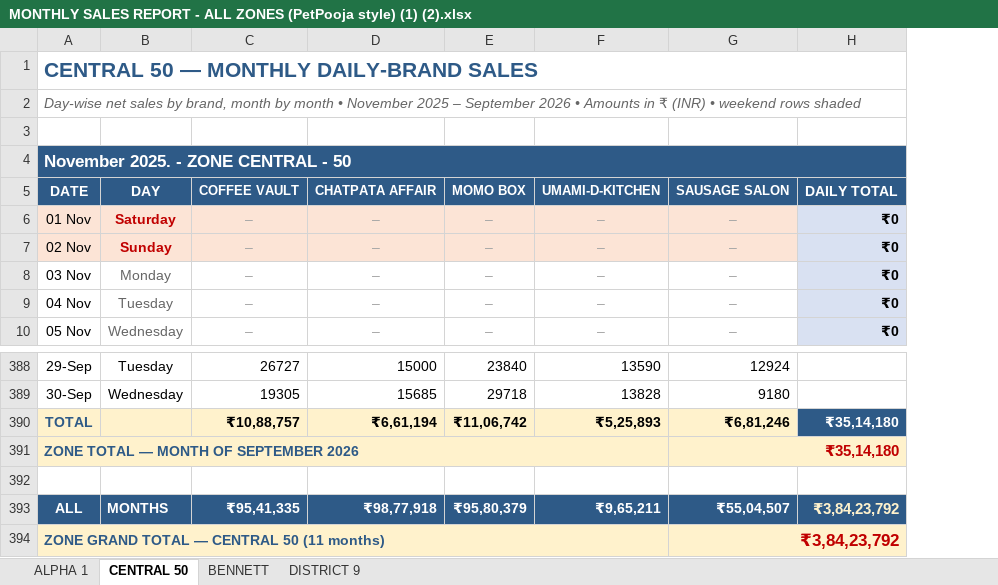
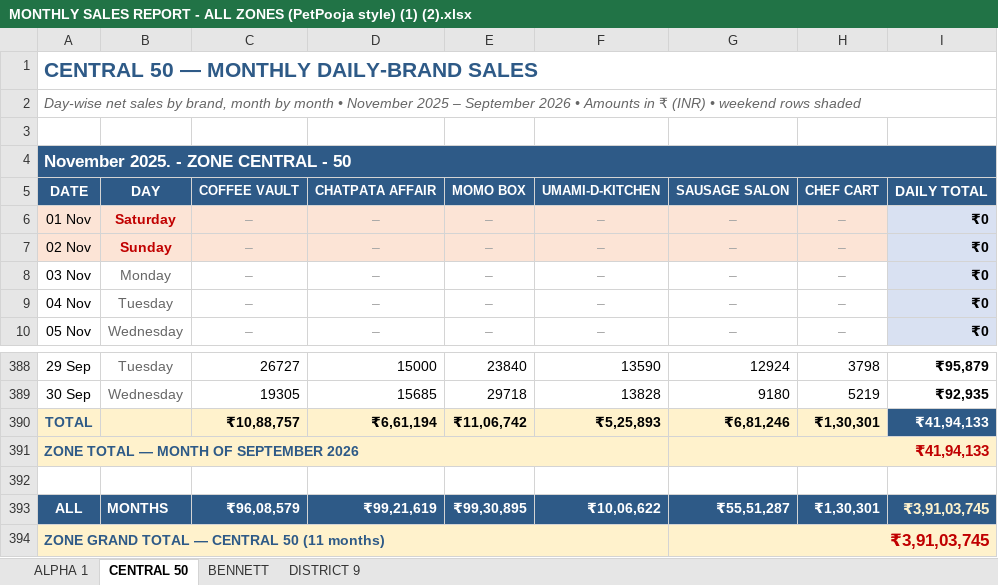
Before and after one commit to ShivanshPande19/sales_report, an Excel workbook: MONTHLY SALES REPORT - ALL ZONES (PetPooja style) (1) (2).xlsx, sheet CENTRAL 50, drawn as a sheet; only a part is shown, gaps mark what is left out; values as stored, in another font and other column widths than the file's, no borders; addresses are those after the commit; the diff covers the shown part only; the diff names each change by its address in the sheet, - before the commit and + after, or states it on an @@ line.

Commit message:
Update September 2026 sales for CENTRAL 50 and BENNETT
CENTRAL 50:
- Add CHEF CART outlet column with September data from MCC file (Total Sales), month total Rs.1,30,301
- Complete missing 28-30 Sep rows from MASTER
- Fix all daily totals, TOTAL row, zone total (Rs.41,94,133) and grand total

BENNETT:
- Add BURRITO BROS column with September data (28-30 Sep), month total Rs.22,016
- Complete missing 28-30 Sep rows and correct 11 data-entry mismatches from MASTER
- Fix all daily totals, TOTAL row, zone total (Rs.42,80,531) and grand total

Formatting, weekend shading and other sheets/months left unchanged.

```diff
--- a/MONTHLY SALES REPORT - ALL ZONES (PetPooja style) (1) (2).xlsx (sheet CENTRAL 50)
+++ b/MONTHLY SALES REPORT - ALL ZONES (PetPooja style) (1) (2).xlsx (sheet CENTRAL 50)
+column H, rows 5-10: CHEF CART | – | – | – | – | –; rows 388-393: 3798 | 5219 | ₹1,30,301 |  |  | ₹1,30,301
-A388: 29-Sep
+A388: 29 Sep
-B388:B389 text colour: black
+B388:B389 text colour: #666666
-I388: (empty)
+I388: ₹95,879
-A389: 30-Sep
+A389: 30 Sep
-I389: (empty)
+I389: ₹92,935
-I390: ₹35,14,180
+I390: ₹41,94,133
-G391: ₹35,14,180
+G391: ₹41,94,133
-C393: ₹95,41,335
+C393: ₹96,08,579
-D393: ₹98,77,918
+D393: ₹99,21,619
-E393: ₹95,80,379
+E393: ₹99,30,895
-F393: ₹9,65,211
+F393: ₹10,06,622
-G393: ₹55,04,507
+G393: ₹55,51,287
-I393: ₹3,84,23,792
+I393: ₹3,91,03,745
-G394: ₹3,84,23,792
+G394: ₹3,91,03,745
```
Also changed, not shown: 29 edited cells and cell formats elsewhere in this sheet, sheet BENNETT.
